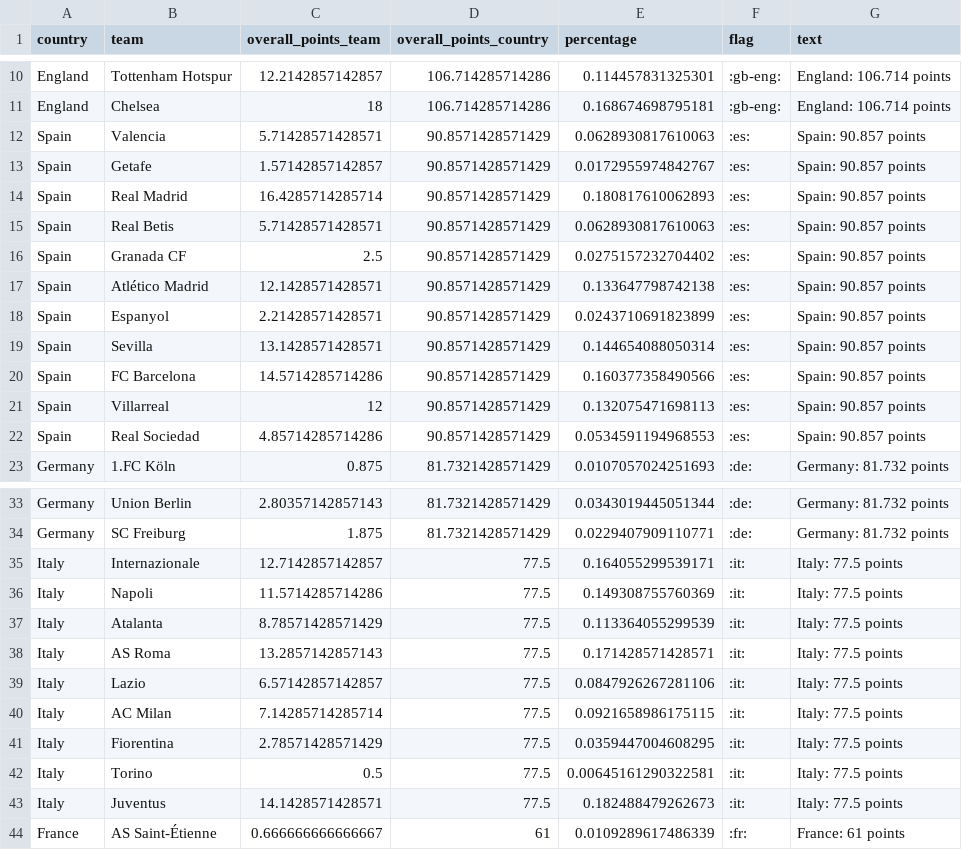
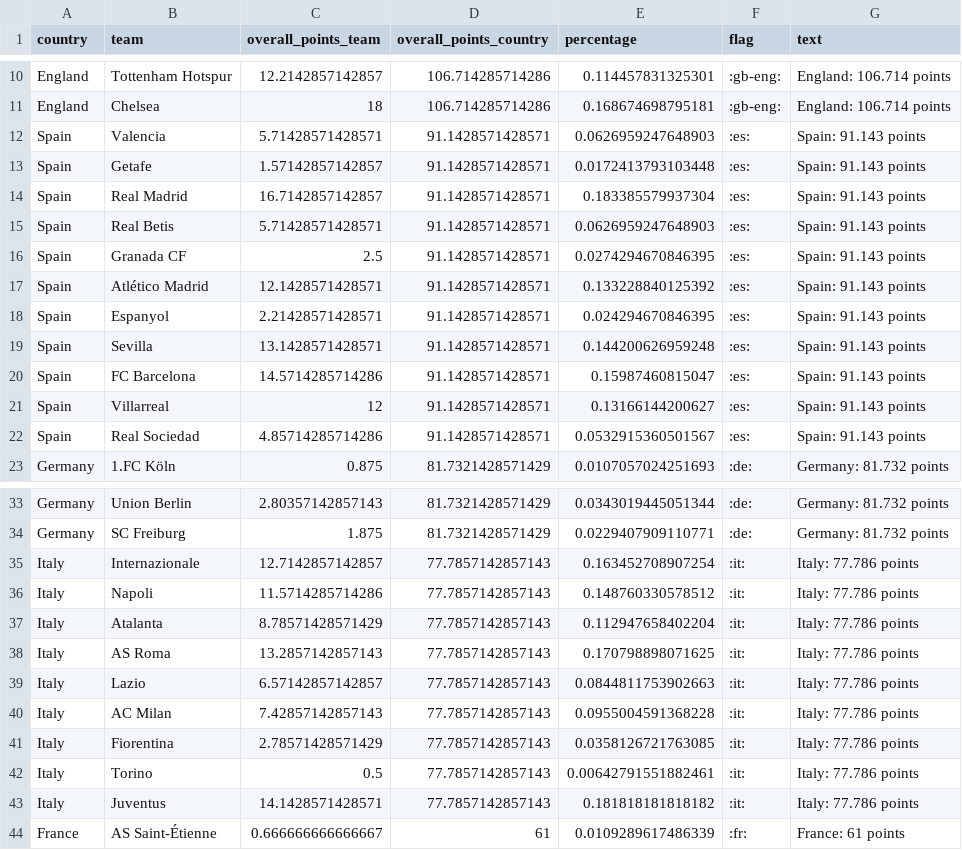
Before and after one commit to swissfootdata/UEFA_Rankings, a CSV file: Output/ranking_teams_overview.csv, drawn as a sheet; only a part is shown, gaps mark what is left out.

```diff
--- a/Output/ranking_teams_overview.csv
+++ b/Output/ranking_teams_overview.csv
@@ -11,13 +11,13 @@
 "England","Chelsea",18,106.714285714286,0.168674698795181,":gb-eng:","England: 106.714 points"
-"Spain","Valencia",5.71428571428571,90.8571428571429,0.0628930817610063,":es:","Spain: 90.857 points"
-"Spain","Getafe",1.57142857142857,90.8571428571429,0.0172955974842767,":es:","Spain: 90.857 points"
-"Spain","Real Madrid",16.4285714285714,90.8571428571429,0.180817610062893,":es:","Spain: 90.857 points"
-"Spain","Real Betis",5.71428571428571,90.8571428571429,0.0628930817610063,":es:","Spain: 90.857 points"
-"Spain","Granada CF",2.5,90.8571428571429,0.0275157232704402,":es:","Spain: 90.857 points"
-"Spain","Atlético Madrid",12.1428571428571,90.8571428571429,0.133647798742138,":es:","Spain: 90.857 points"
-"Spain","Espanyol",2.21428571428571,90.8571428571429,0.0243710691823899,":es:","Spain: 90.857 points"
-"Spain","Sevilla",13.1428571428571,90.8571428571429,0.144654088050314,":es:","Spain: 90.857 points"
-"Spain","FC Barcelona",14.5714285714286,90.8571428571429,0.160377358490566,":es:","Spain: 90.857 points"
-"Spain","Villarreal",12,90.8571428571429,0.132075471698113,":es:","Spain: 90.857 points"
-"Spain","Real Sociedad",4.85714285714286,90.8571428571429,0.0534591194968553,":es:","Spain: 90.857 points"
+"Spain","Valencia",5.71428571428571,91.1428571428571,0.0626959247648903,":es:","Spain: 91.143 points"
+"Spain","Getafe",1.57142857142857,91.1428571428571,0.0172413793103448,":es:","Spain: 91.143 points"
+"Spain","Real Madrid",16.7142857142857,91.1428571428571,0.183385579937304,":es:","Spain: 91.143 points"
+"Spain","Real Betis",5.71428571428571,91.1428571428571,0.0626959247648903,":es:","Spain: 91.143 points"
+"Spain","Granada CF",2.5,91.1428571428571,0.0274294670846395,":es:","Spain: 91.143 points"
+"Spain","Atlético Madrid",12.1428571428571,91.1428571428571,0.133228840125392,":es:","Spain: 91.143 points"
+"Spain","Espanyol",2.21428571428571,91.1428571428571,0.024294670846395,":es:","Spain: 91.143 points"
+"Spain","Sevilla",13.1428571428571,91.1428571428571,0.144200626959248,":es:","Spain: 91.143 points"
+"Spain","FC Barcelona",14.5714285714286,91.1428571428571,0.15987460815047,":es:","Spain: 91.143 points"
+"Spain","Villarreal",12,91.1428571428571,0.13166144200627,":es:","Spain: 91.143 points"
+"Spain","Real Sociedad",4.85714285714286,91.1428571428571,0.0532915360501567,":es:","Spain: 91.143 points"
 "Germany","1.FC Köln",0.875,81.7321428571429,0.0107057024251693,":de:","Germany: 81.732 points"
@@ -34,11 +34,11 @@
 "Germany","SC Freiburg",1.875,81.7321428571429,0.0229407909110771,":de:","Germany: 81.732 points"
-"Italy","Internazionale",12.7142857142857,77.5,0.164055299539171,":it:","Italy: 77.5 points"
-"Italy","Napoli",11.5714285714286,77.5,0.149308755760369,":it:","Italy: 77.5 points"
-"Italy","Atalanta",8.78571428571429,77.5,0.113364055299539,":it:","Italy: 77.5 points"
-"Italy","AS Roma",13.2857142857143,77.5,0.171428571428571,":it:","Italy: 77.5 points"
-"Italy","Lazio",6.57142857142857,77.5,0.0847926267281106,":it:","Italy: 77.5 points"
-"Italy","AC Milan",7.14285714285714,77.5,0.0921658986175115,":it:","Italy: 77.5 points"
-"Italy","Fiorentina",2.78571428571429,77.5,0.0359447004608295,":it:","Italy: 77.5 points"
-"Italy","Torino",0.5,77.5,0.00645161290322581,":it:","Italy: 77.5 points"
-"Italy","Juventus",14.1428571428571,77.5,0.182488479262673,":it:","Italy: 77.5 points"
+"Italy","Internazionale",12.7142857142857,77.7857142857143,0.163452708907254,":it:","Italy: 77.786 points"
+"Italy","Napoli",11.5714285714286,77.7857142857143,0.148760330578512,":it:","Italy: 77.786 points"
+"Italy","Atalanta",8.78571428571429,77.7857142857143,0.112947658402204,":it:","Italy: 77.786 points"
+"Italy","AS Roma",13.2857142857143,77.7857142857143,0.170798898071625,":it:","Italy: 77.786 points"
+"Italy","Lazio",6.57142857142857,77.7857142857143,0.0844811753902663,":it:","Italy: 77.786 points"
+"Italy","AC Milan",7.42857142857143,77.7857142857143,0.0955004591368228,":it:","Italy: 77.786 points"
+"Italy","Fiorentina",2.78571428571429,77.7857142857143,0.0358126721763085,":it:","Italy: 77.786 points"
+"Italy","Torino",0.5,77.7857142857143,0.00642791551882461,":it:","Italy: 77.786 points"
+"Italy","Juventus",14.1428571428571,77.7857142857143,0.181818181818182,":it:","Italy: 77.786 points"
 "France","AS Saint-Étienne",0.666666666666667,61,0.0109289617486339,":fr:","France: 61 points"
```
Also changed, not shown: Output/ranking_map_data.csv, Output/ranking_map_data_teams.csv, 8 other files.
